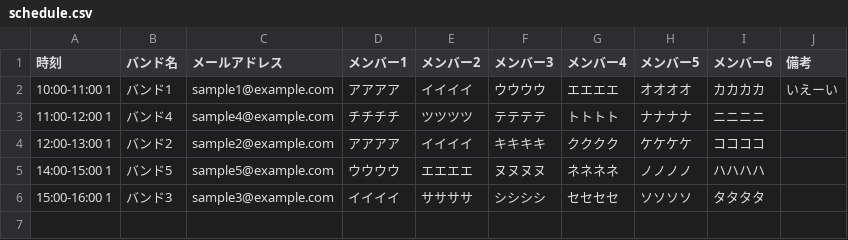
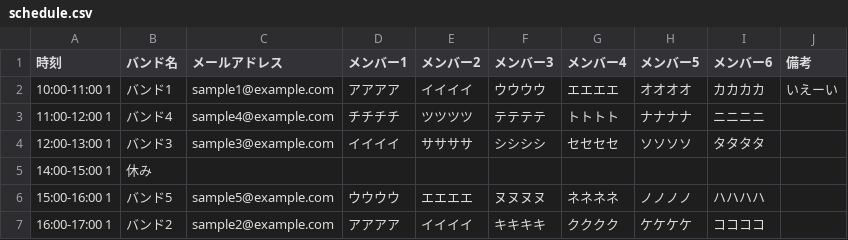
Before and after one commit to kzk-program/scheduler, a CSV file: result/sample/schedule.csv, drawn as a sheet.

```diff
--- a/result/sample/schedule.csv
+++ b/result/sample/schedule.csv
@@ -3,4 +3,5 @@
 11:00-12:00 1,バンド4,sample4@example.com,チチチチ,ツツツツ,テテテテ,トトトト,ナナナナ,ニニニニ,
-12:00-13:00 1,バンド2,sample2@example.com,アアアア,イイイイ,キキキキ,クククク,ケケケケ,ココココ,
-14:00-15:00 1,バンド5,sample5@example.com,ウウウウ,エエエエ, ヌヌヌヌ,ネネネネ,ノノノノ,ハハハハ,
-15:00-16:00 1,バンド3,sample3@example.com,イイイイ,ササササ,シシシシ,セセセセ,ソソソソ,タタタタ,
+12:00-13:00 1,バンド3,sample3@example.com,イイイイ,ササササ,シシシシ,セセセセ,ソソソソ,タタタタ,
+14:00-15:00 1,休み
+15:00-16:00 1,バンド5,sample5@example.com,ウウウウ,エエエエ, ヌヌヌヌ,ネネネネ,ノノノノ,ハハハハ,
+16:00-17:00 1,バンド2,sample2@example.com,アアアア,イイイイ,キキキキ,クククク,ケケケケ,ココココ,
```
Also changed, not shown: data/sample.csv, raw_data/sample.csv, 7 other files.
